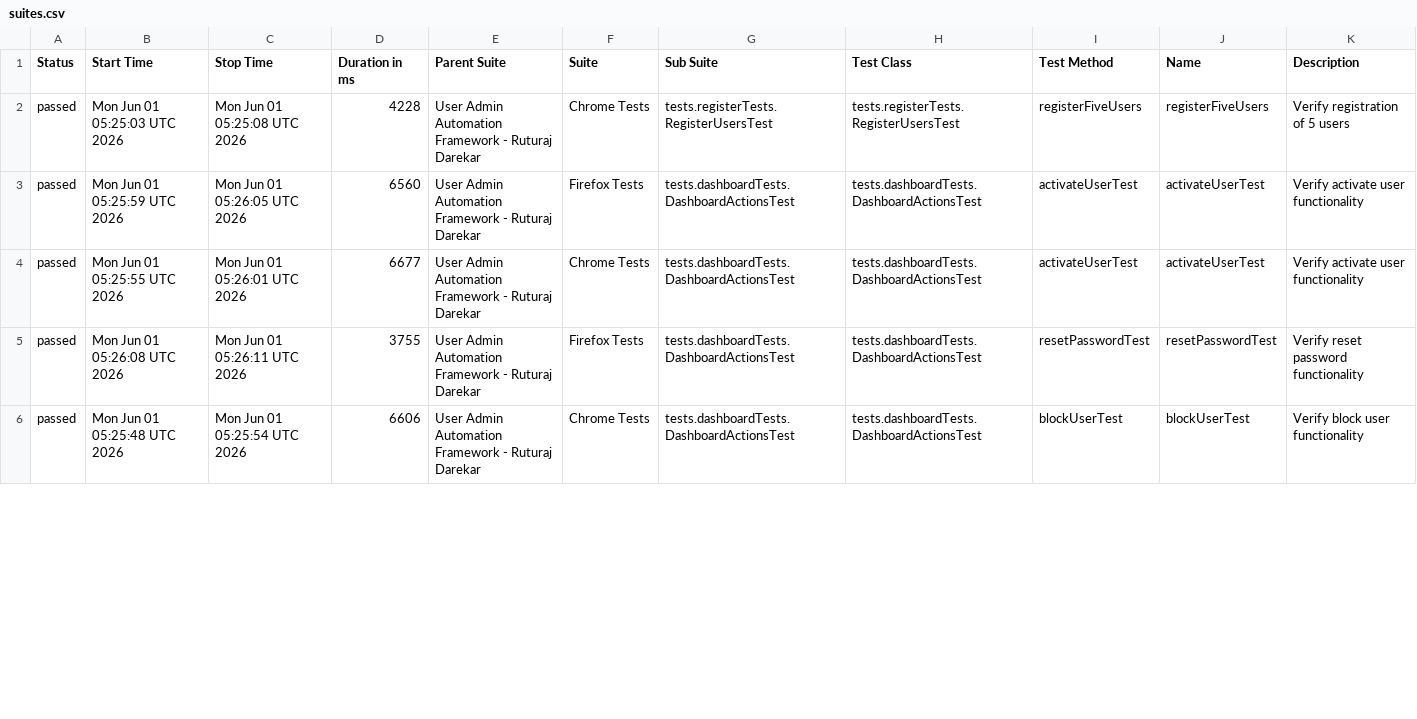
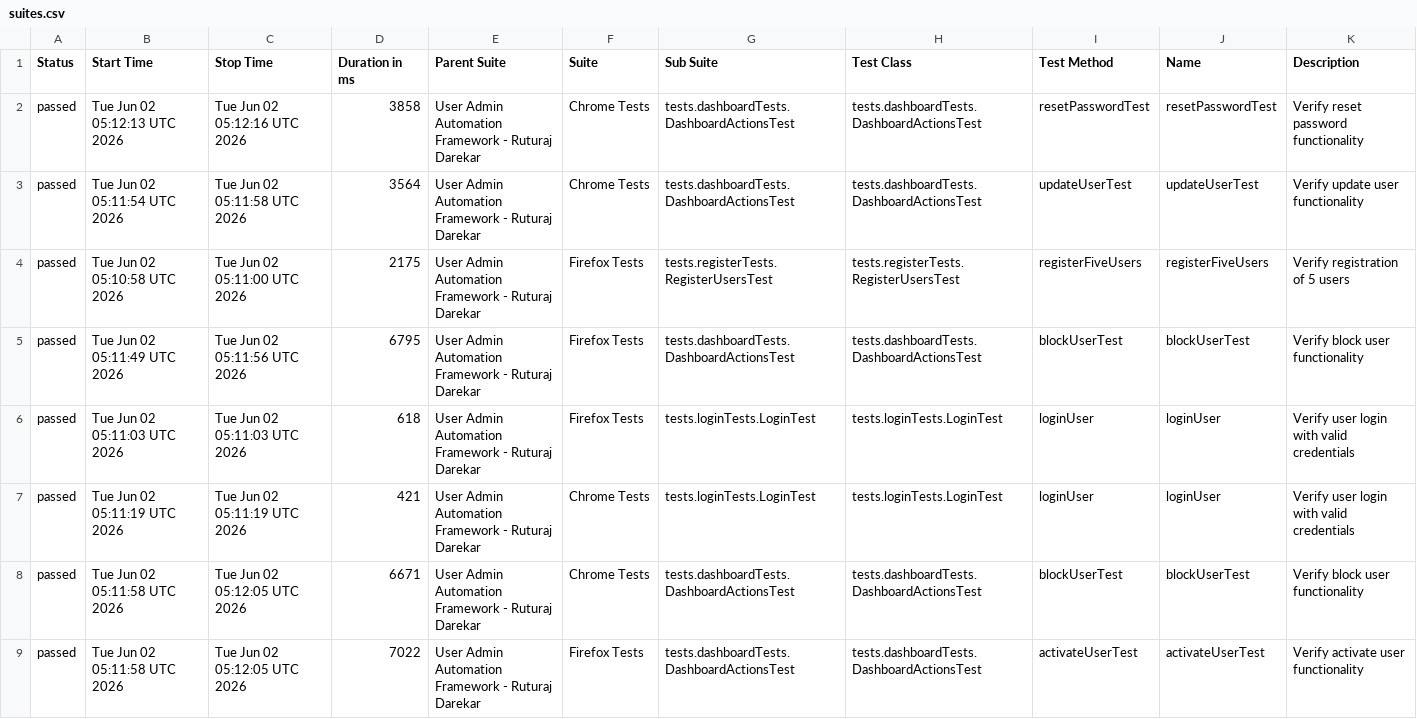
Before and after one commit to Ruturaj0861/user-admin-automation, a CSV file: data/suites.csv, drawn as a sheet; only a part is shown; the diff covers the shown part only.

```diff
--- a/data/suites.csv
+++ b/data/suites.csv
@@ -1,6 +1,9 @@
 "Status","Start Time","Stop Time","Duration in ms","Parent Suite","Suite","Sub Suite","Test Class","Test Method","Name","Description"
-"passed","Mon Jun 01 05:25:03 UTC 2026","Mon Jun 01 05:25:08 UTC 2026","4228","User Admin Automation Framework - Ruturaj Darekar","Chrome Tests","tests.registerTests.RegisterUsersTest","tests.registerTests.RegisterUsersTest","registerFiveUsers","registerFiveUsers","Verify registration of 5 users"
-"passed","Mon Jun 01 05:25:59 UTC 2026","Mon Jun 01 05:26:05 UTC 2026","6560","User Admin Automation Framework - Ruturaj Darekar","Firefox Tests","tests.dashboardTests.DashboardActionsTest","tests.dashboardTests.DashboardActionsTest","activateUserTest","activateUserTest","Verify activate user functionality"
-"passed","Mon Jun 01 05:25:55 UTC 2026","Mon Jun 01 05:26:01 UTC 2026","6677","User Admin Automation Framework - Ruturaj Darekar","Chrome Tests","tests.dashboardTests.DashboardActionsTest","tests.dashboardTests.DashboardActionsTest","activateUserTest","activateUserTest","Verify activate user functionality"
-"passed","Mon Jun 01 05:26:08 UTC 2026","Mon Jun 01 05:26:11 UTC 2026","3755","User Admin Automation Framework - Ruturaj Darekar","Firefox Tests","tests.dashboardTests.DashboardActionsTest","tests.dashboardTests.DashboardActionsTest","resetPasswordTest","resetPasswordTest","Verify reset password functionality"
-"passed","Mon Jun 01 05:25:48 UTC 2026","Mon Jun 01 05:25:54 UTC 2026","6606","User Admin Automation Framework - Ruturaj Darekar","Chrome Tests","tests.dashboardTests.DashboardActionsTest","tests.dashboardTests.DashboardActionsTest","blockUserTest","blockUserTest","Verify block user functionality"
+"passed","Tue Jun 02 05:12:13 UTC 2026","Tue Jun 02 05:12:16 UTC 2026","3858","User Admin Automation Framework - Ruturaj Darekar","Chrome Tests","tests.dashboardTests.DashboardActionsTest","tests.dashboardTests.DashboardActionsTest","resetPasswordTest","resetPasswordTest","Verify reset password functionality"
+"passed","Tue Jun 02 05:11:54 UTC 2026","Tue Jun 02 05:11:58 UTC 2026","3564","User Admin Automation Framework - Ruturaj Darekar","Chrome Tests","tests.dashboardTests.DashboardActionsTest","tests.dashboardTests.DashboardActionsTest","updateUserTest","updateUserTest","Verify update user functionality"
+"passed","Tue Jun 02 05:10:58 UTC 2026","Tue Jun 02 05:11:00 UTC 2026","2175","User Admin Automation Framework - Ruturaj Darekar","Firefox Tests","tests.registerTests.RegisterUsersTest","tests.registerTests.RegisterUsersTest","registerFiveUsers","registerFiveUsers","Verify registration of 5 users"
+"passed","Tue Jun 02 05:11:49 UTC 2026","Tue Jun 02 05:11:56 UTC 2026","6795","User Admin Automation Framework - Ruturaj Darekar","Firefox Tests","tests.dashboardTests.DashboardActionsTest","tests.dashboardTests.DashboardActionsTest","blockUserTest","blockUserTest","Verify block user functionality"
+"passed","Tue Jun 02 05:11:03 UTC 2026","Tue Jun 02 05:11:03 UTC 2026","618","User Admin Automation Framework - Ruturaj Darekar","Firefox Tests","tests.loginTests.LoginTest","tests.loginTests.LoginTest","loginUser","loginUser","Verify user login with valid credentials"
+"passed","Tue Jun 02 05:11:19 UTC 2026","Tue Jun 02 05:11:19 UTC 2026","421","User Admin Automation Framework - Ruturaj Darekar","Chrome Tests","tests.loginTests.LoginTest","tests.loginTests.LoginTest","loginUser","loginUser","Verify user login with valid credentials"
+"passed","Tue Jun 02 05:11:58 UTC 2026","Tue Jun 02 05:12:05 UTC 2026","6671","User Admin Automation Framework - Ruturaj Darekar","Chrome Tests","tests.dashboardTests.DashboardActionsTest","tests.dashboardTests.DashboardActionsTest","blockUserTest","blockUserTest","Verify block user functionality"
+"passed","Tue Jun 02 05:11:58 UTC 2026","Tue Jun 02 05:12:05 UTC 2026","7022","User Admin Automation Framework - Ruturaj Darekar","Firefox Tests","tests.dashboardTests.DashboardActionsTest","tests.dashboardTests.DashboardActionsTest","activateUserTest","activateUserTest","Verify activate user functionality"
```
Also changed, not shown: 3 removed rows and 69 edited cells elsewhere in this file, data/behaviors.csv, 54 other files.
